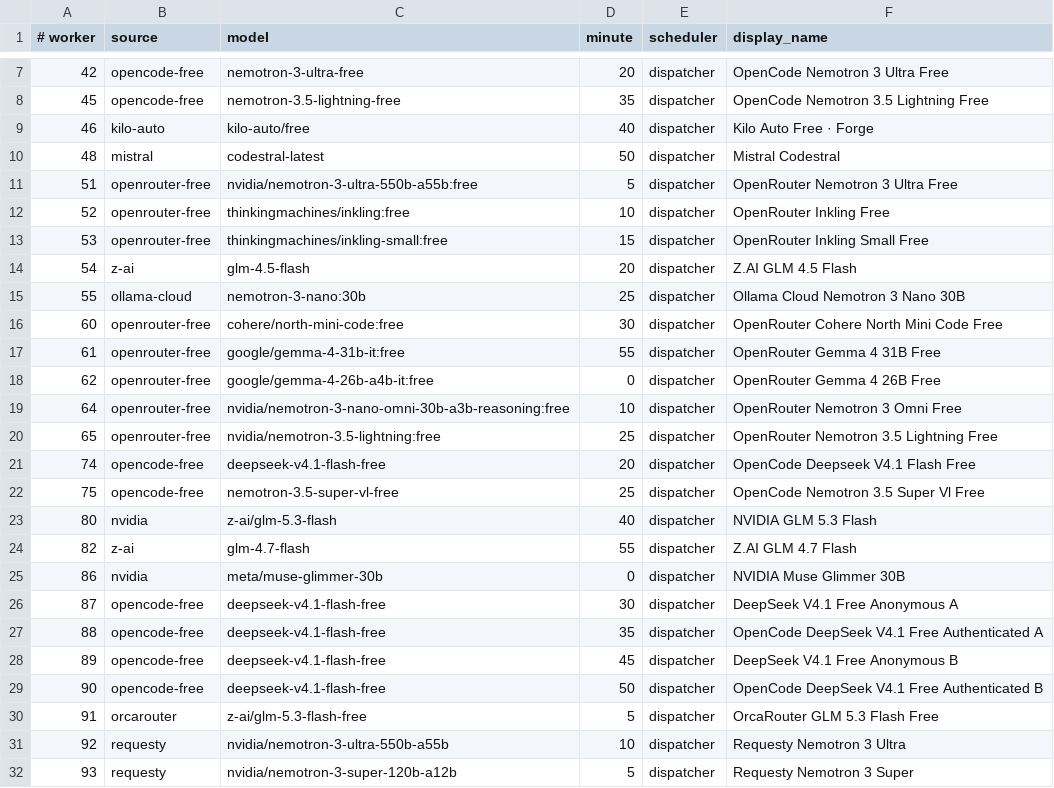
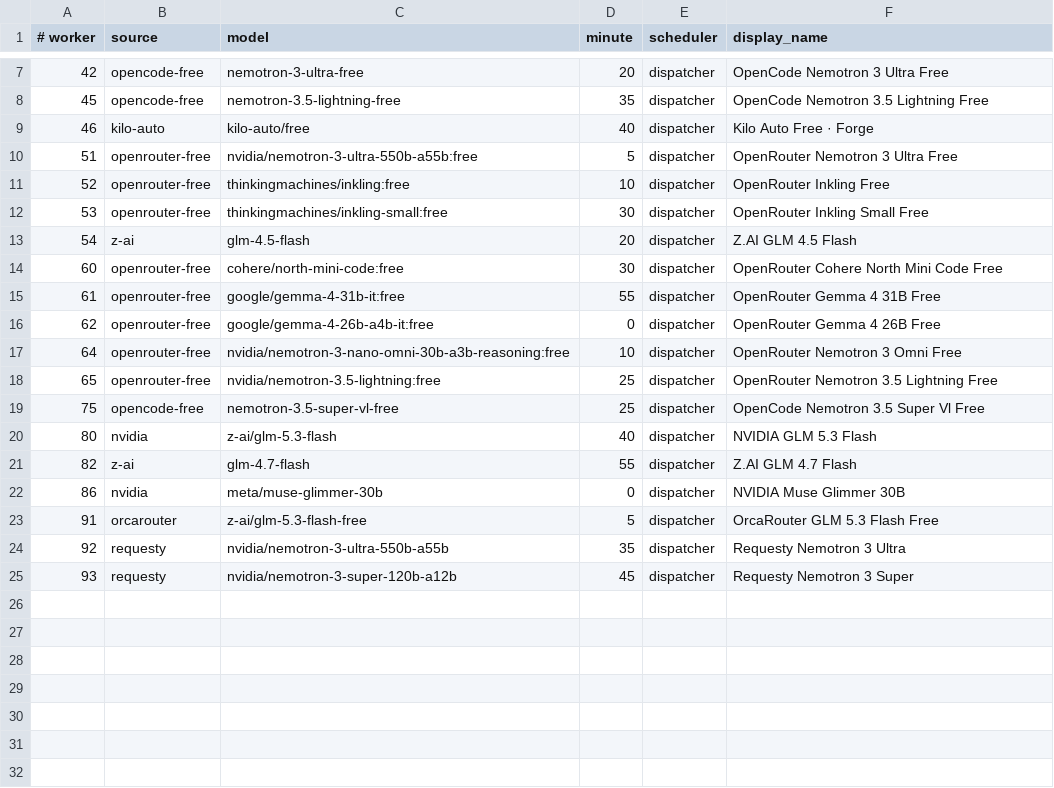
Before and after one commit to JoshCLWren/comic-pile, a TSV file: .github/free-model-factories.tsv, drawn as a sheet; only a part is shown, gaps mark what is left out.

Commit message:
Retire unavailable free workers and exclude dead models: .github/free-model-factories.tsv

```diff
--- a/.github/free-model-factories.tsv
+++ b/.github/free-model-factories.tsv
@@ -9,8 +9,6 @@
 46	kilo-auto	kilo-auto/free	40	dispatcher	Kilo Auto Free · Forge
-48	mistral	codestral-latest	50	dispatcher	Mistral Codestral
 51	openrouter-free	nvidia/nemotron-3-ultra-550b-a55b:free	5	dispatcher	OpenRouter Nemotron 3 Ultra Free
 52	openrouter-free	thinkingmachines/inkling:free	10	dispatcher	OpenRouter Inkling Free
-53	openrouter-free	thinkingmachines/inkling-small:free	15	dispatcher	OpenRouter Inkling Small Free
+53	openrouter-free	thinkingmachines/inkling-small:free	30	dispatcher	OpenRouter Inkling Small Free
 54	z-ai	glm-4.5-flash	20	dispatcher	Z.AI GLM 4.5 Flash
-55	ollama-cloud	nemotron-3-nano:30b	25	dispatcher	Ollama Cloud Nemotron 3 Nano 30B
 60	openrouter-free	cohere/north-mini-code:free	30	dispatcher	OpenRouter Cohere North Mini Code Free
@@ -20,3 +18,2 @@
 65	openrouter-free	nvidia/nemotron-3.5-lightning:free	25	dispatcher	OpenRouter Nemotron 3.5 Lightning Free
-74	opencode-free	deepseek-v4.1-flash-free	20	dispatcher	OpenCode Deepseek V4.1 Flash Free
 75	opencode-free	nemotron-3.5-super-vl-free	25	dispatcher	OpenCode Nemotron 3.5 Super Vl Free
@@ -25,8 +22,4 @@
 86	nvidia	meta/muse-glimmer-30b	0	dispatcher	NVIDIA Muse Glimmer 30B
-87	opencode-free	deepseek-v4.1-flash-free	30	dispatcher	DeepSeek V4.1 Free Anonymous A
-88	opencode-free	deepseek-v4.1-flash-free	35	dispatcher	OpenCode DeepSeek V4.1 Free Authenticated A
-89	opencode-free	deepseek-v4.1-flash-free	45	dispatcher	DeepSeek V4.1 Free Anonymous B
-90	opencode-free	deepseek-v4.1-flash-free	50	dispatcher	OpenCode DeepSeek V4.1 Free Authenticated B
 91	orcarouter	z-ai/glm-5.3-flash-free	5	dispatcher	OrcaRouter GLM 5.3 Flash Free
-92	requesty	nvidia/nemotron-3-ultra-550b-a55b	10	dispatcher	Requesty Nemotron 3 Ultra
-93	requesty	nvidia/nemotron-3-super-120b-a12b	5	dispatcher	Requesty Nemotron 3 Super
+92	requesty	nvidia/nemotron-3-ultra-550b-a55b	35	dispatcher	Requesty Nemotron 3 Ultra
+93	requesty	nvidia/nemotron-3-super-120b-a12b	45	dispatcher	Requesty Nemotron 3 Super
```
